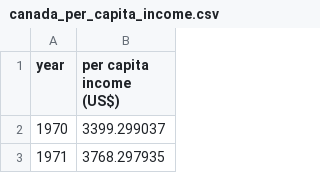
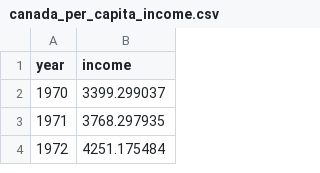
Before and after one commit to Tanmay2026/python-data-files, a CSV file: canada_per_capita_income.csv, drawn as a sheet; only a part is shown; the shorter side is filled out with more unchanged rows.

Commit message:
Update canada_per_capita_income.csv

```diff
--- a/canada_per_capita_income.csv
+++ b/canada_per_capita_income.csv
@@ -1,2 +1,2 @@
-year,per capita income (US$)
+year,income
 1970,3399.299037
```
